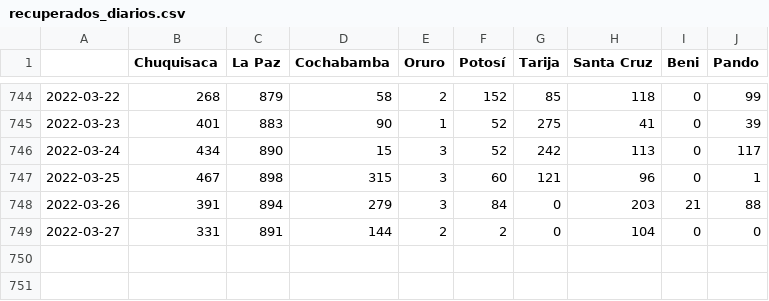
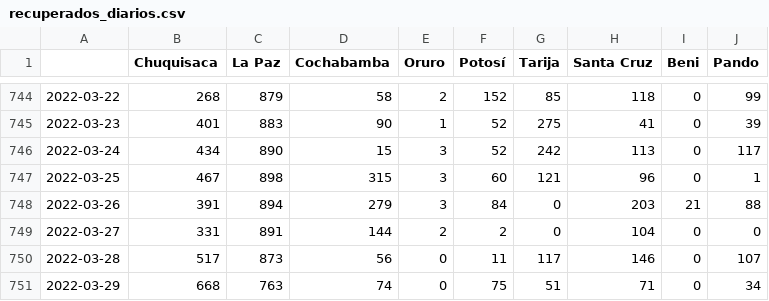
Before and after one commit to sociedatos/covid19-bo-casos_por_departamento, a CSV file: recuperados_diarios.csv, drawn as a sheet; only a part is shown, gaps mark what is left out.

```diff
--- a/recuperados_diarios.csv
+++ b/recuperados_diarios.csv
@@ -749 +749,3 @@
 2022-03-27,331,891,144,2,2,0,104,0,0
+2022-03-28,517,873,56,0,11,117,146,0,107
+2022-03-29,668,763,74,0,75,51,71,0,34
```
Also changed, not shown: confirmados_acumulados.csv, confirmados_diarios.csv, 4 other files.
